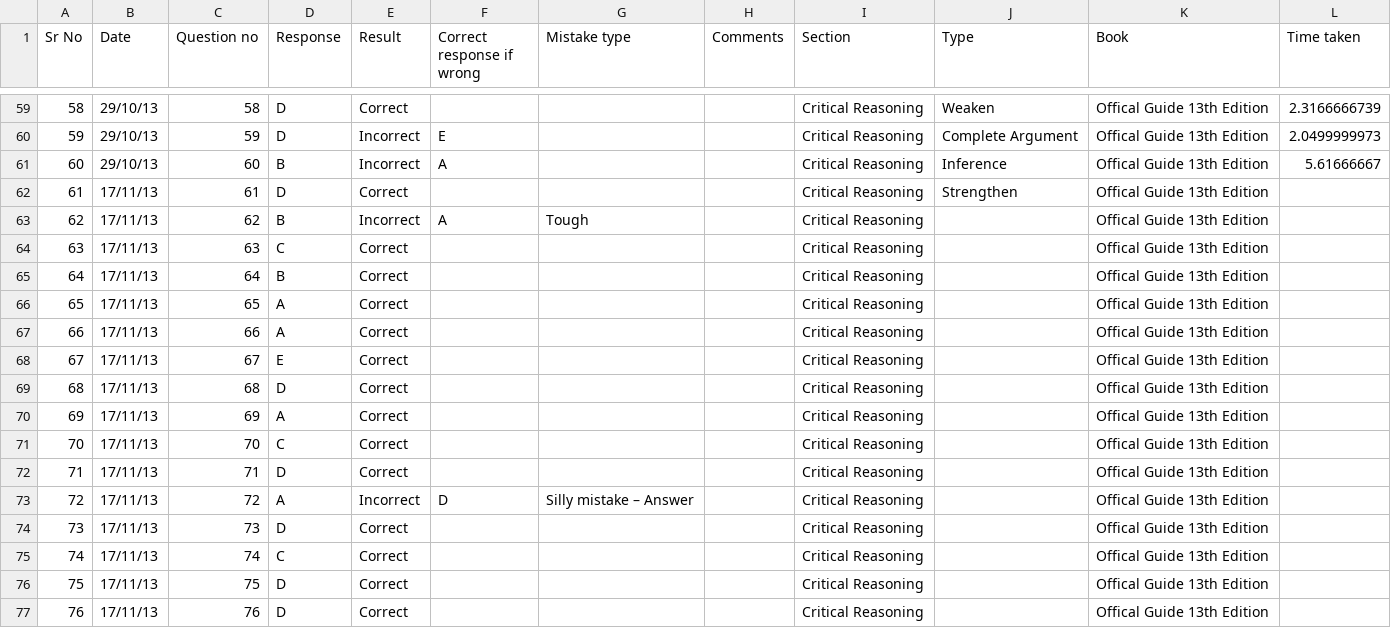
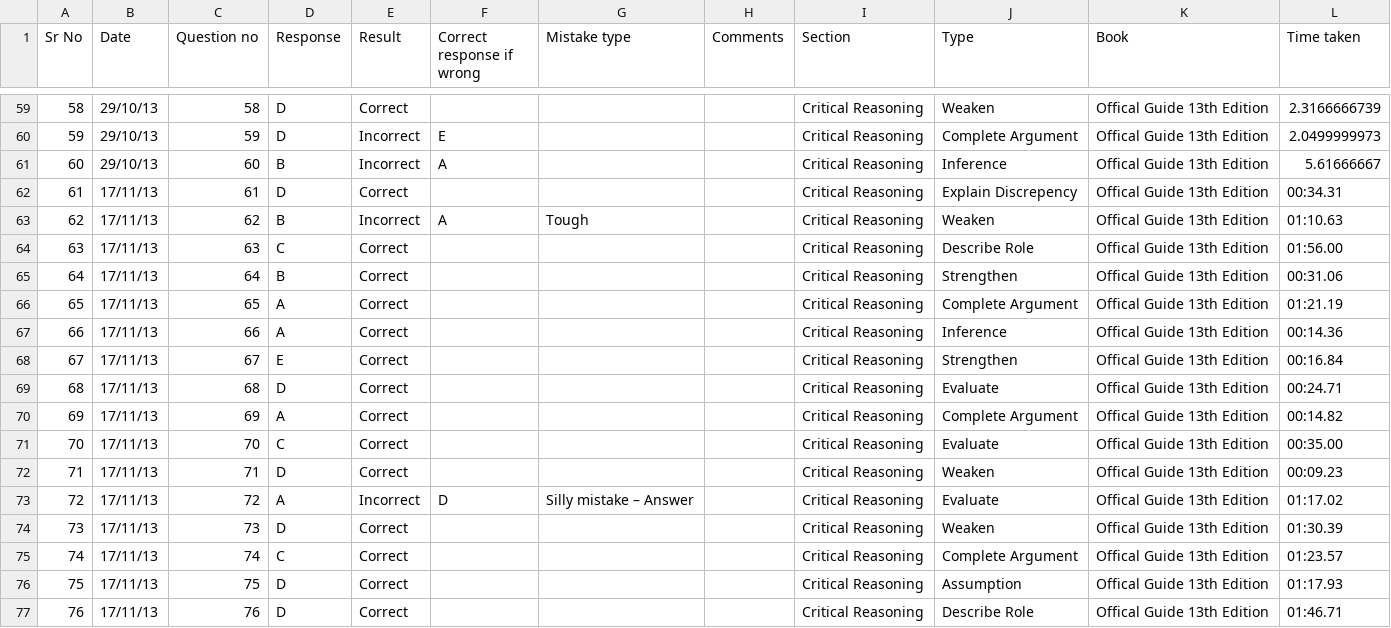
Before and after one commit to abhi4717/GMAT-Prep-Helper, a CSV file: src/r/EvaluateScoring/resources/Evaluate.csv, drawn as a sheet; only a part is shown, gaps mark what is left out; the diff covers the shown part only.

Commit message:
Evaluation results for 19 Nov 2013

```diff
--- a/src/r/EvaluateScoring/resources/Evaluate.csv
+++ b/src/r/EvaluateScoring/resources/Evaluate.csv
@@ -61,17 +61,17 @@ Sr No	Date	Question no	Response	Result	Correct response if wrong	Mistake type	Co
 60	29/10/13	60	B	Incorrect	A			Critical Reasoning	Inference	Offical Guide 13th Edition	5.61666667
-61	17/11/13	61	D	Correct				Critical Reasoning	Strengthen	Offical Guide 13th Edition	
-62	17/11/13	62	B	Incorrect	A	Tough		Critical Reasoning		Offical Guide 13th Edition	
-63	17/11/13	63	C	Correct				Critical Reasoning		Offical Guide 13th Edition	
-64	17/11/13	64	B	Correct				Critical Reasoning		Offical Guide 13th Edition	
-65	17/11/13	65	A	Correct				Critical Reasoning		Offical Guide 13th Edition	
-66	17/11/13	66	A	Correct				Critical Reasoning		Offical Guide 13th Edition	
-67	17/11/13	67	E	Correct				Critical Reasoning		Offical Guide 13th Edition	
-68	17/11/13	68	D	Correct				Critical Reasoning		Offical Guide 13th Edition	
-69	17/11/13	69	A	Correct				Critical Reasoning		Offical Guide 13th Edition	
-70	17/11/13	70	C	Correct				Critical Reasoning		Offical Guide 13th Edition	
-71	17/11/13	71	D	Correct				Critical Reasoning		Offical Guide 13th Edition	
-72	17/11/13	72	A	Incorrect	D	Silly mistake – Answer		Critical Reasoning		Offical Guide 13th Edition	
-73	17/11/13	73	D	Correct				Critical Reasoning		Offical Guide 13th Edition	
-74	17/11/13	74	C	Correct				Critical Reasoning		Offical Guide 13th Edition	
-75	17/11/13	75	D	Correct				Critical Reasoning		Offical Guide 13th Edition	
-76	17/11/13	76	D	Correct				Critical Reasoning		Offical Guide 13th Edition	
+61	17/11/13	61	D	Correct				Critical Reasoning	Explain Discrepency	Offical Guide 13th Edition	00:34.31
+62	17/11/13	62	B	Incorrect	A	Tough		Critical Reasoning	Weaken	Offical Guide 13th Edition	01:10.63
+63	17/11/13	63	C	Correct				Critical Reasoning	Describe Role	Offical Guide 13th Edition	01:56.00
+64	17/11/13	64	B	Correct				Critical Reasoning	Strengthen	Offical Guide 13th Edition	00:31.06
+65	17/11/13	65	A	Correct				Critical Reasoning	Complete Argument	Offical Guide 13th Edition	01:21.19
+66	17/11/13	66	A	Correct				Critical Reasoning	Inference	Offical Guide 13th Edition	00:14.36
+67	17/11/13	67	E	Correct				Critical Reasoning	Strengthen	Offical Guide 13th Edition	00:16.84
+68	17/11/13	68	D	Correct				Critical Reasoning	Evaluate	Offical Guide 13th Edition	00:24.71
+69	17/11/13	69	A	Correct				Critical Reasoning	Complete Argument	Offical Guide 13th Edition	00:14.82
+70	17/11/13	70	C	Correct				Critical Reasoning	Evaluate	Offical Guide 13th Edition	00:35.00
+71	17/11/13	71	D	Correct				Critical Reasoning	Weaken	Offical Guide 13th Edition	00:09.23
+72	17/11/13	72	A	Incorrect	D	Silly mistake – Answer		Critical Reasoning	Evaluate	Offical Guide 13th Edition	01:17.02
+73	17/11/13	73	D	Correct				Critical Reasoning	Weaken	Offical Guide 13th Edition	01:30.39
+74	17/11/13	74	C	Correct				Critical Reasoning	Complete Argument	Offical Guide 13th Edition	01:23.57
+75	17/11/13	75	D	Correct				Critical Reasoning	Assumption	Offical Guide 13th Edition	01:17.93
+76	17/11/13	76	D	Correct				Critical Reasoning	Describe Role	Offical Guide 13th Edition	01:46.71
```
Also changed, not shown: 38 edited cells elsewhere in this file.
